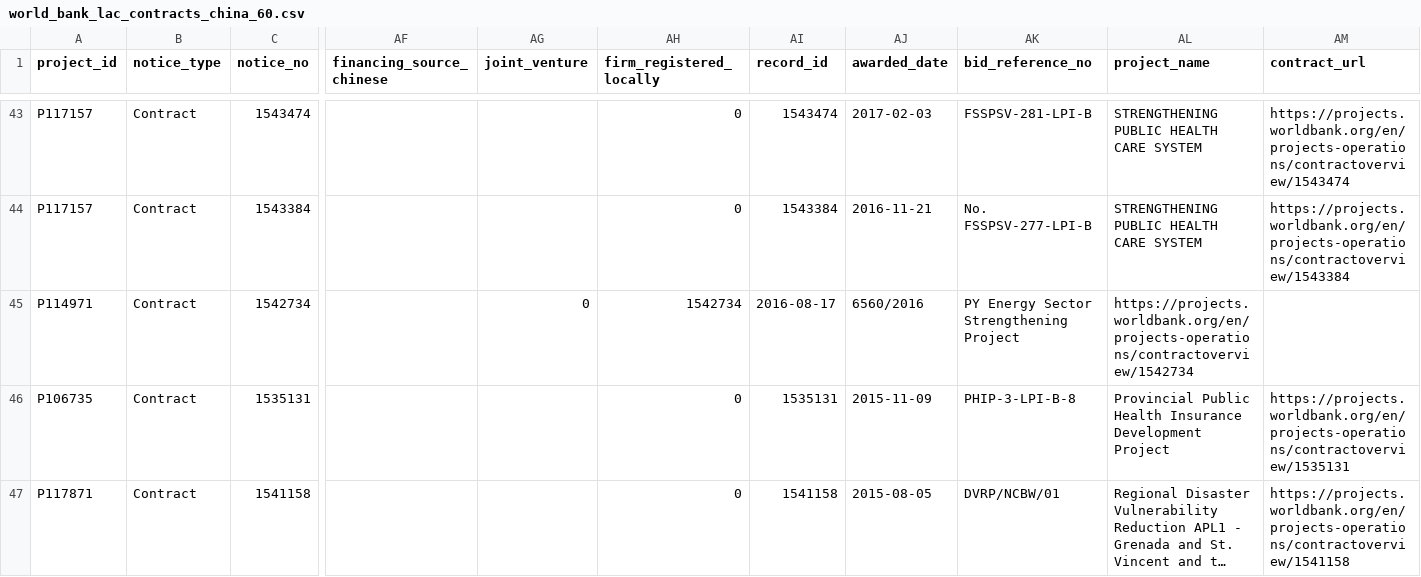
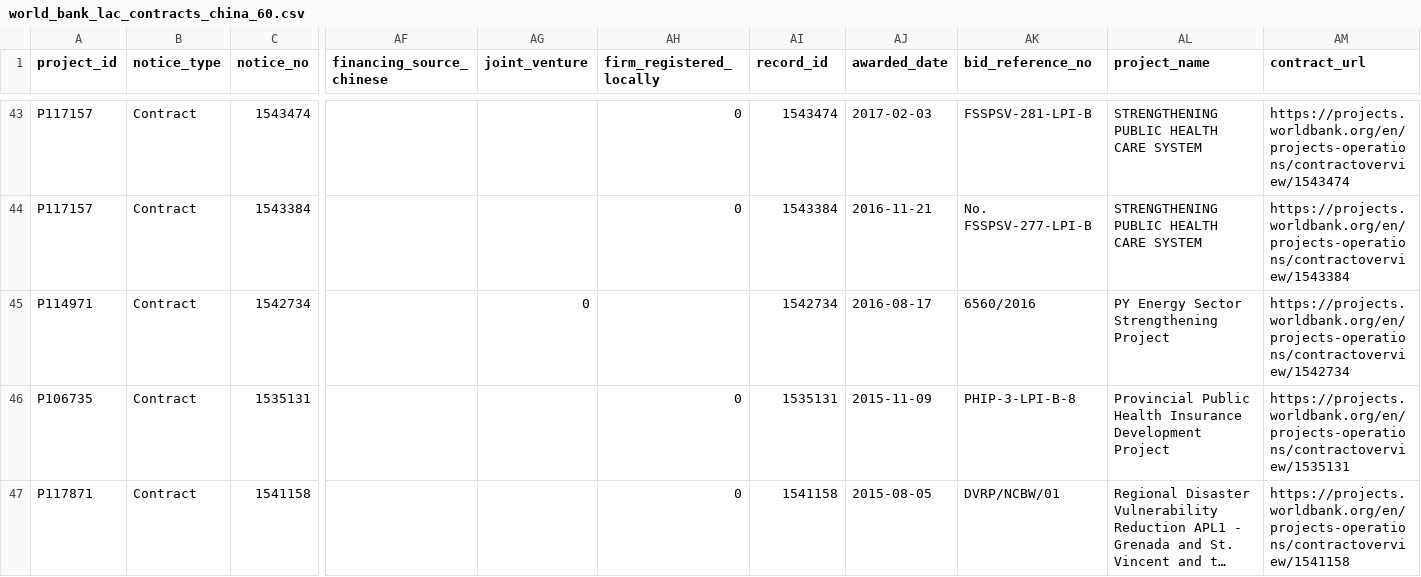
Before and after one commit to rubingwang/CapstoneWB, a CSV file: docs/data/world_bank_lac_contracts_china_60.csv, drawn as a sheet; only a part is shown, gaps mark what is left out; long unchanged cells end in …; the diff names each change by its address in the sheet, - before the commit and + after, or states it on an @@ line.

Commit message:
Clean CSV align columns for contracts dataset

```diff
--- a/docs/data/world_bank_lac_contracts_china_60.csv
+++ b/docs/data/world_bank_lac_contracts_china_60.csv
-AH45 (firm_registered_locally): 1542734
+AH45 (firm_registered_locally): (empty)
-AI45 (record_id): 2016-08-17
+AI45 (record_id): 1542734
-AJ45 (awarded_date): 6560/2016
+AJ45 (awarded_date): 2016-08-17
-AK45 (bid_reference_no): PY Energy Sector Strengthening Project
+AK45 (bid_reference_no): 6560/2016
-AL45 (project_name): https://projects.worldbank.org/en/projects-operations/contractoverview/1542734
+AL45 (project_name): PY Energy Sector Strengthening Project
-AM45 (contract_url): (empty)
+AM45 (contract_url): https://projects.worldbank.org/en/projects-operations/contractoverview/1542734
```
